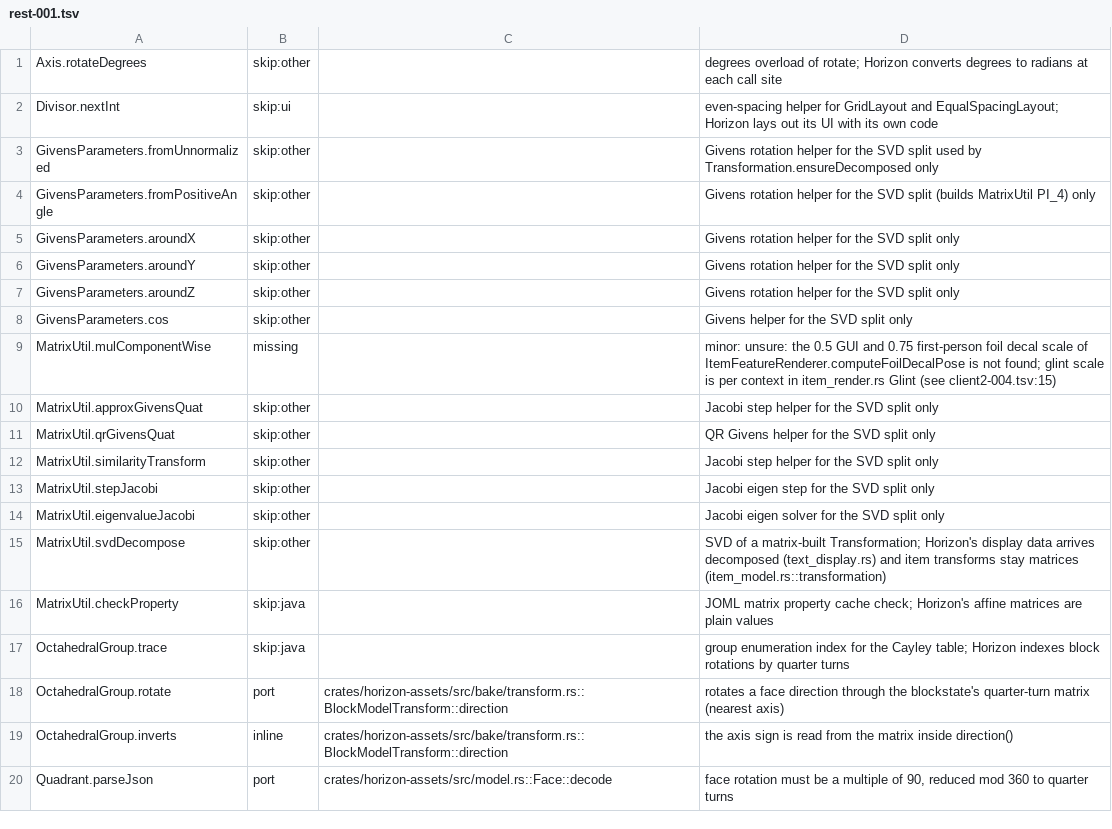
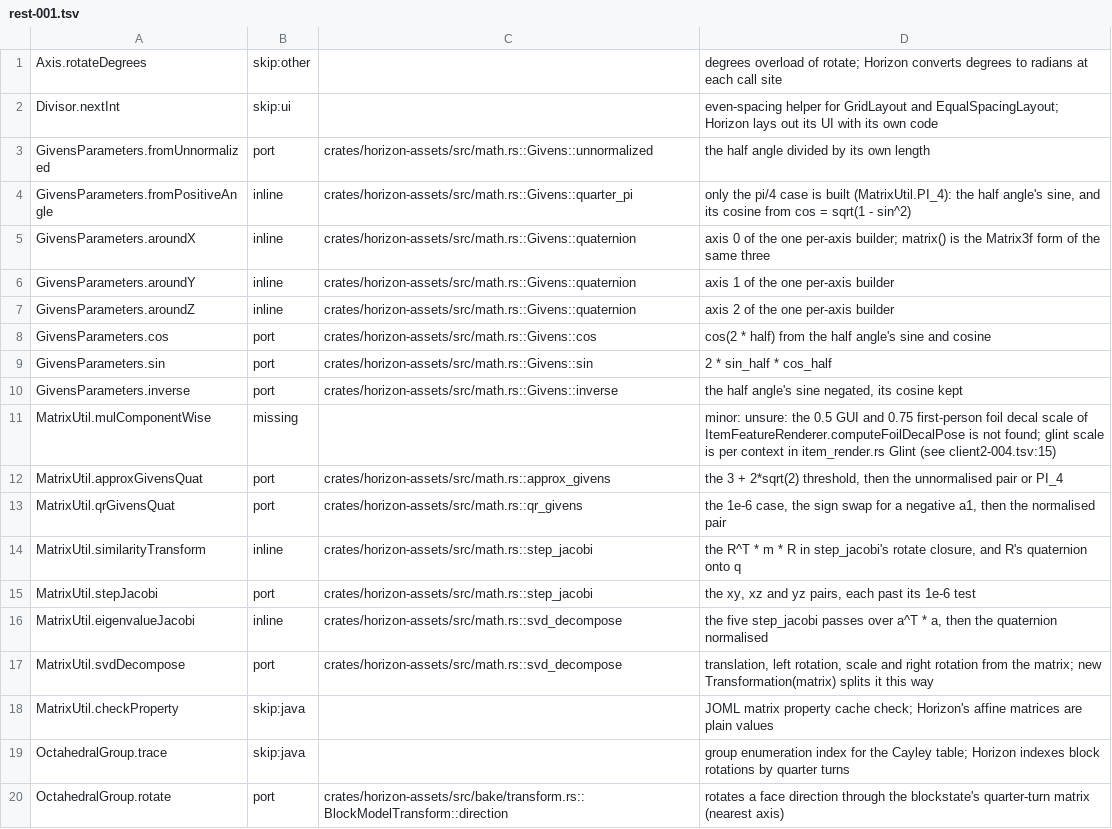
Before and after one commit to bunchy7s/horizon-offline, a TSV file: tools/port_map/rest-001.tsv, drawn as a sheet; only a part is shown; the shorter side is filled out with more unchanged rows.

Commit message:
port_map: rest-001's Givens and Jacobi rows are the SVD in math.rs
Twelve rows of `MatrixUtil` and `GivensParameters` were filed as skip:other
("SVD split helper") because Horizon was thought to keep item and display
transforms as plain matrices. `crates/horizon-assets/src/math.rs` has the
whole split: `Givens::unnormalized`, `quarter_pi`, `cos`, `sin`, `inverse`
and the per-axis `quaternion`/`matrix` builders, then `approx_givens`,
`qr_givens`, `step_jacobi` and `svd_decompose`, the last five cited against
the vanilla methods they port.

`fromPositiveAngle` is inline: only its pi/4 case is built, as
`MatrixUtil.PI_4`. `aroundX/Y/Z` are three axes of one builder;
`similarityTransform` is the `R^T * m * R` inside `step_jacobi`; and
`eigenvalueJacobi` is the five-pass loop in `svd_decompose`.

Two rows that had none: `GivensParameters.sin` (`Givens::sin`) and
`GivensParameters.inverse` (`Givens::inverse`).

```diff
--- a/tools/port_map/rest-001.tsv
+++ b/tools/port_map/rest-001.tsv
@@ -2,15 +2,17 @@ Axis.rotateDegrees	skip:other		degrees overload of rotate; Horizon converts degr
 Divisor.nextInt	skip:ui		even-spacing helper for GridLayout and EqualSpacingLayout; Horizon lays out its UI with its own code
-GivensParameters.fromUnnormalized	skip:other		Givens rotation helper for the SVD split used by Transformation.ensureDecomposed only
-GivensParameters.fromPositiveAngle	skip:other		Givens rotation helper for the SVD split (builds MatrixUtil PI_4) only
-GivensParameters.aroundX	skip:other		Givens rotation helper for the SVD split only
-GivensParameters.aroundY	skip:other		Givens rotation helper for the SVD split only
-GivensParameters.aroundZ	skip:other		Givens rotation helper for the SVD split only
-GivensParameters.cos	skip:other		Givens helper for the SVD split only
+GivensParameters.fromUnnormalized	port	crates/horizon-assets/src/math.rs::Givens::unnormalized	the half angle divided by its own length
+GivensParameters.fromPositiveAngle	inline	crates/horizon-assets/src/math.rs::Givens::quarter_pi	only the pi/4 case is built (MatrixUtil.PI_4): the half angle's sine, and its cosine from cos = sqrt(1 - sin^2)
+GivensParameters.aroundX	inline	crates/horizon-assets/src/math.rs::Givens::quaternion	axis 0 of the one per-axis builder; matrix() is the Matrix3f form of the same three
+GivensParameters.aroundY	inline	crates/horizon-assets/src/math.rs::Givens::quaternion	axis 1 of the one per-axis builder
+GivensParameters.aroundZ	inline	crates/horizon-assets/src/math.rs::Givens::quaternion	axis 2 of the one per-axis builder
+GivensParameters.cos	port	crates/horizon-assets/src/math.rs::Givens::cos	cos(2 * half) from the half angle's sine and cosine
+GivensParameters.sin	port	crates/horizon-assets/src/math.rs::Givens::sin	2 * sin_half * cos_half
+GivensParameters.inverse	port	crates/horizon-assets/src/math.rs::Givens::inverse	the half angle's sine negated, its cosine kept
 MatrixUtil.mulComponentWise	missing		minor: unsure: the 0.5 GUI and 0.75 first-person foil decal scale of ItemFeatureRenderer.computeFoilDecalPose is not found; glint scale is per context in item_render.rs Glint (see client2-004.tsv:15)
-MatrixUtil.approxGivensQuat	skip:other		Jacobi step helper for the SVD split only
-MatrixUtil.qrGivensQuat	skip:other		QR Givens helper for the SVD split only
-MatrixUtil.similarityTransform	skip:other		Jacobi step helper for the SVD split only
-MatrixUtil.stepJacobi	skip:other		Jacobi eigen step for the SVD split only
-MatrixUtil.eigenvalueJacobi	skip:other		Jacobi eigen solver for the SVD split only
-MatrixUtil.svdDecompose	skip:other		SVD of a matrix-built Transformation; Horizon's display data arrives decomposed (text_display.rs) and item transforms stay matrices (item_model.rs::transformation)
+MatrixUtil.approxGivensQuat	port	crates/horizon-assets/src/math.rs::approx_givens	the 3 + 2*sqrt(2) threshold, then the unnormalised pair or PI_4
+MatrixUtil.qrGivensQuat	port	crates/horizon-assets/src/math.rs::qr_givens	the 1e-6 case, the sign swap for a negative a1, then the normalised pair
+MatrixUtil.similarityTransform	inline	crates/horizon-assets/src/math.rs::step_jacobi	the R^T * m * R in step_jacobi's rotate closure, and R's quaternion onto q
+MatrixUtil.stepJacobi	port	crates/horizon-assets/src/math.rs::step_jacobi	the xy, xz and yz pairs, each past its 1e-6 test
+MatrixUtil.eigenvalueJacobi	inline	crates/horizon-assets/src/math.rs::svd_decompose	the five step_jacobi passes over a^T * a, then the quaternion normalised
+MatrixUtil.svdDecompose	port	crates/horizon-assets/src/math.rs::svd_decompose	translation, left rotation, scale and right rotation from the matrix; new Transformation(matrix) splits it this way
 MatrixUtil.checkProperty	skip:java		JOML matrix property cache check; Horizon's affine matrices are plain values
```
